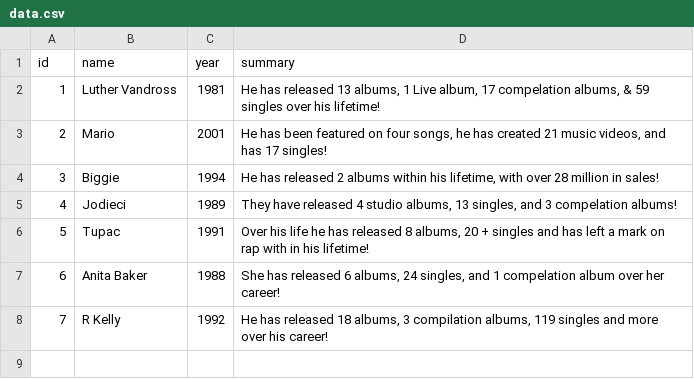
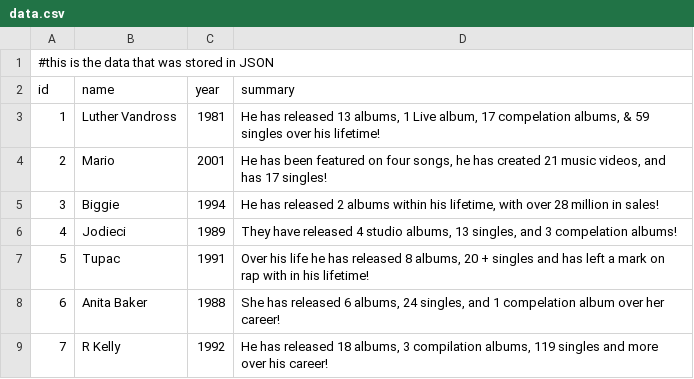
Before and after one commit to Mrcarr419/Web_Dev_Work, a CSV file: data.csv, drawn as a sheet.

Commit message:
Update data.csv

```diff
--- a/data.csv
+++ b/data.csv
@@ -1 +1,2 @@
+#this is the data that was stored in JSON
 id,name,year,summary
```
